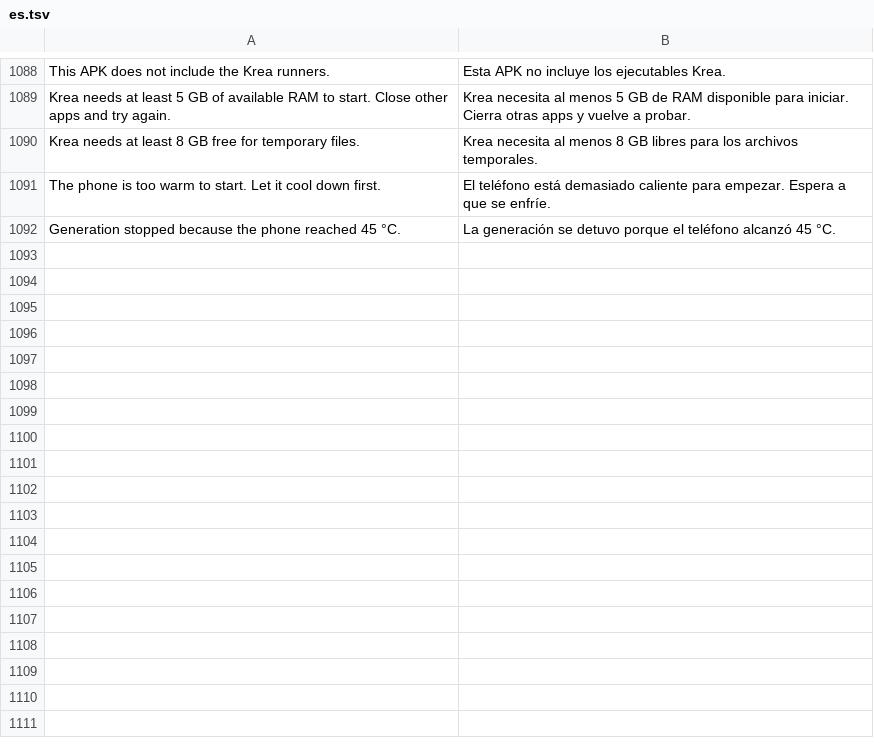
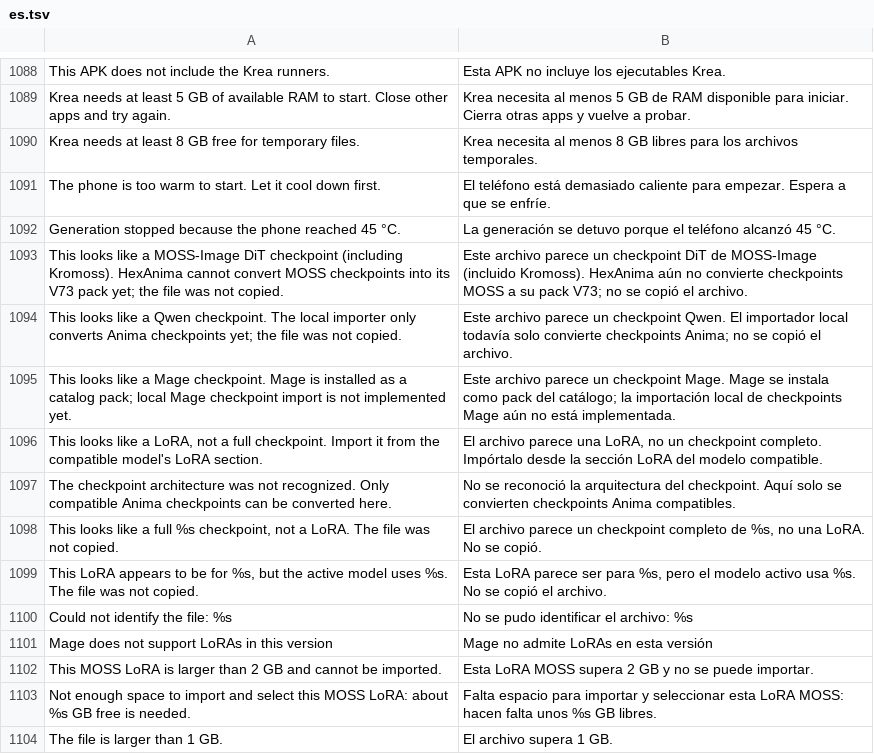
Before and after one commit to GrimmDev-Glitch/hexanima, a TSV file: app/assets/lang/es.tsv, drawn as a sheet; only a part is shown, gaps mark what is left out; the diff names each change by its address in the sheet, - before the commit and + after, or states it on an @@ line.

Commit message:
feat(moss): prepare Kromoss import handoff

```diff
--- a/app/assets/lang/es.tsv
+++ b/app/assets/lang/es.tsv
+row 1093: This looks like a MOSS-Image DiT checkpoint (including Kromoss). HexAnima cannot convert MOSS checkpoints into its V73 pack yet; the file was not copied. | Este archivo parece un checkpoint DiT de MOSS-Image (incluido Kromoss). HexAnima aún no convierte checkpoints MOSS a su pack V73; no se copió el archivo.
+row 1094: This looks like a Qwen checkpoint. The local importer only converts Anima checkpoints yet; the file was not copied. | Este archivo parece un checkpoint Qwen. El importador local todavía solo convierte checkpoints Anima; no se copió el archivo.
+row 1095: This looks like a Mage checkpoint. Mage is installed as a catalog pack; local Mage checkpoint import is not implemented yet. | Este archivo parece un checkpoint Mage. Mage se instala como pack del catálogo; la importación local de checkpoints Mage aún no está implementada.
+row 1096: This looks like a LoRA, not a full checkpoint. Import it from the compatible model's LoRA section. | El archivo parece una LoRA, no un checkpoint completo. Impórtalo desde la sección LoRA del modelo compatible.
+row 1097: The checkpoint architecture was not recognized. Only compatible Anima checkpoints can be converted here. | No se reconoció la arquitectura del checkpoint. Aquí solo se convierten checkpoints Anima compatibles.
+row 1098: This looks like a full %s checkpoint, not a LoRA. The file was not copied. | El archivo parece un checkpoint completo de %s, no una LoRA. No se copió.
+row 1099: This LoRA appears to be for %s, but the active model uses %s. The file was not copied. | Esta LoRA parece ser para %s, pero el modelo activo usa %s. No se copió el archivo.
+row 1100: Could not identify the file: %s | No se pudo identificar el archivo: %s
+row 1101: Mage does not support LoRAs in this version | Mage no admite LoRAs en esta versión
+row 1102: This MOSS LoRA is larger than 2 GB and cannot be imported. | Esta LoRA MOSS supera 2 GB y no se puede importar.
+row 1103: Not enough space to import and select this MOSS LoRA: about %s GB free is needed. | Falta espacio para importar y seleccionar esta LoRA MOSS: hacen falta unos %s GB libres.
+row 1104: The file is larger than 1 GB. | El archivo supera 1 GB.
```
Also changed, not shown: 6 other files.
